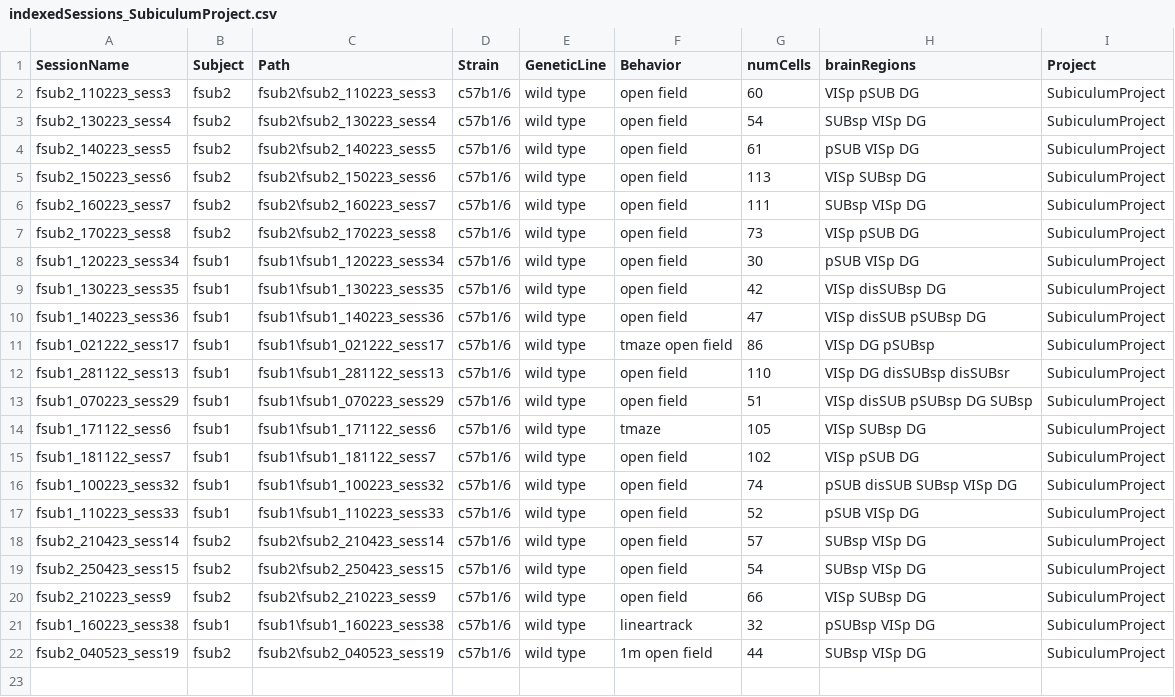
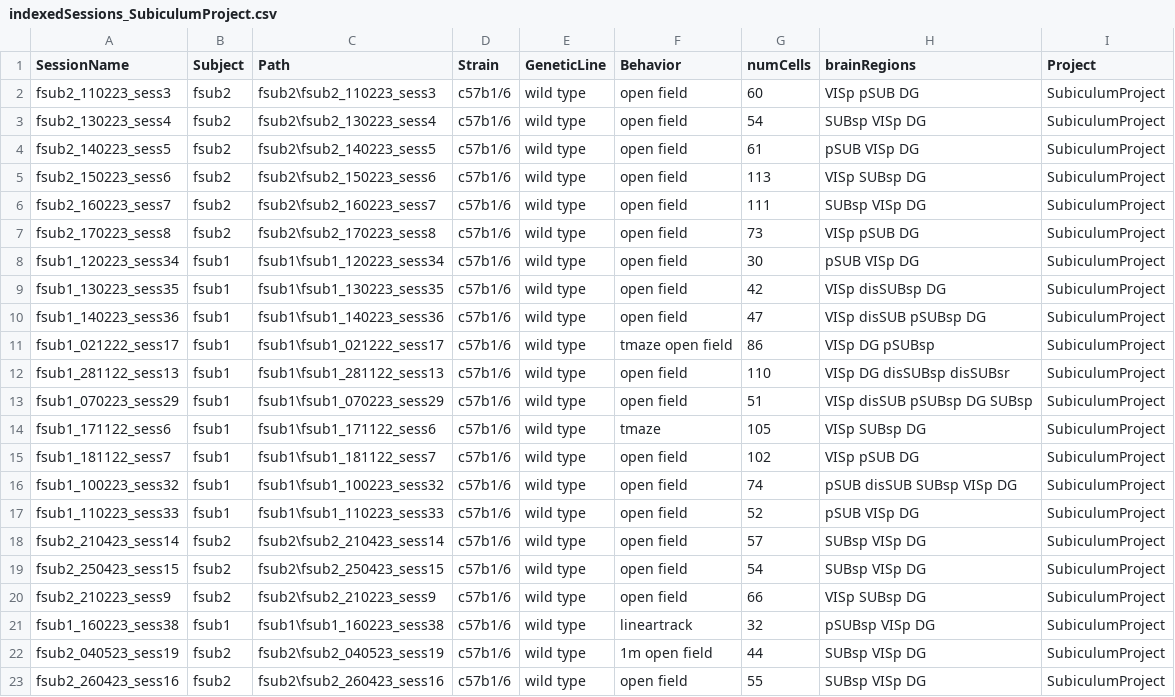
Before and after one commit to abadpablo/SubiculumProject, a CSV file: indexedSessions_SubiculumProject.csv, drawn as a sheet.

Commit message:
Added Session: fSUB2_260423_sess16

```diff
--- a/indexedSessions_SubiculumProject.csv
+++ b/indexedSessions_SubiculumProject.csv
@@ -22 +22,2 @@ fsub1_160223_sess38,fsub1,fsub1\fsub1_160223_sess38,c57b1/6,wild type,lineartrac
 fsub2_040523_sess19,fsub2,fsub2\fsub2_040523_sess19,c57b1/6,wild type,1m open field,44,SUBsp VISp DG,SubiculumProject
+fsub2_260423_sess16,fsub2,fsub2\fsub2_260423_sess16,c57b1/6,wild type,open field,55,SUBsp VISp DG,SubiculumProject
```
